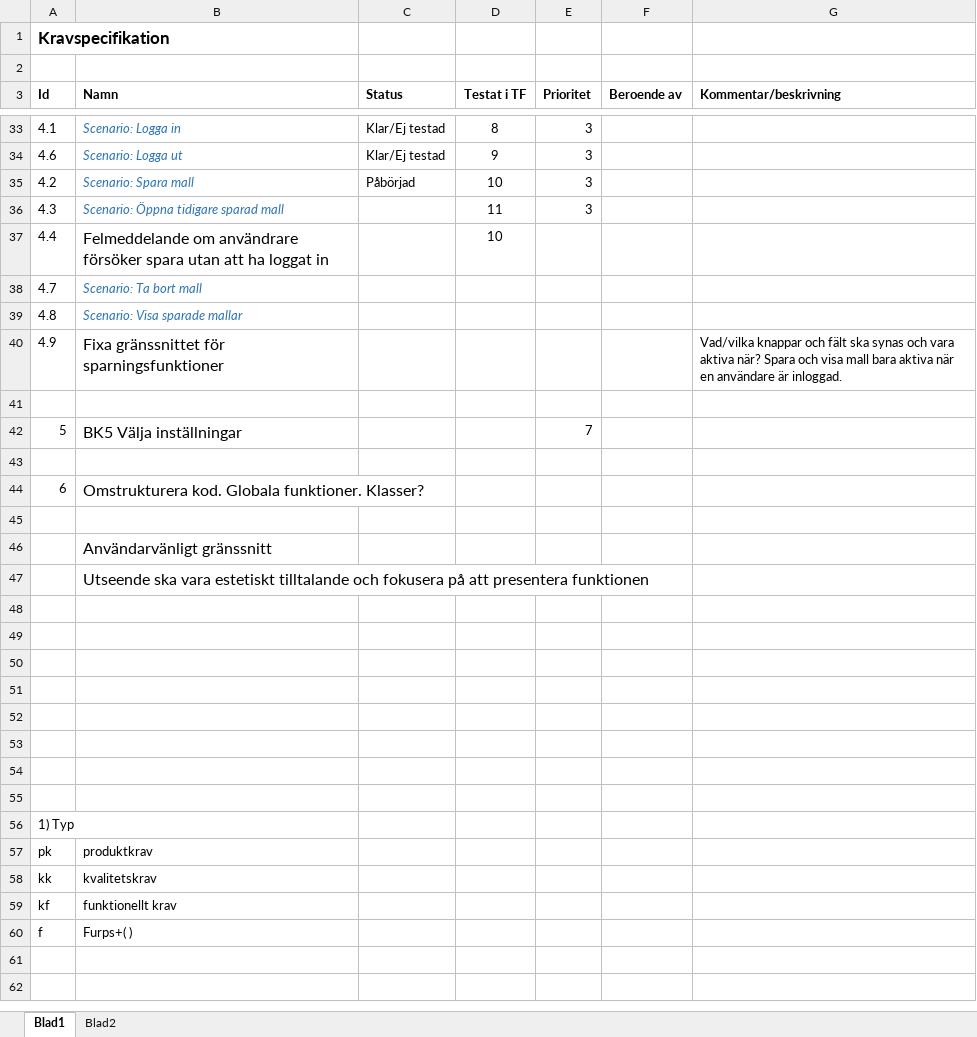
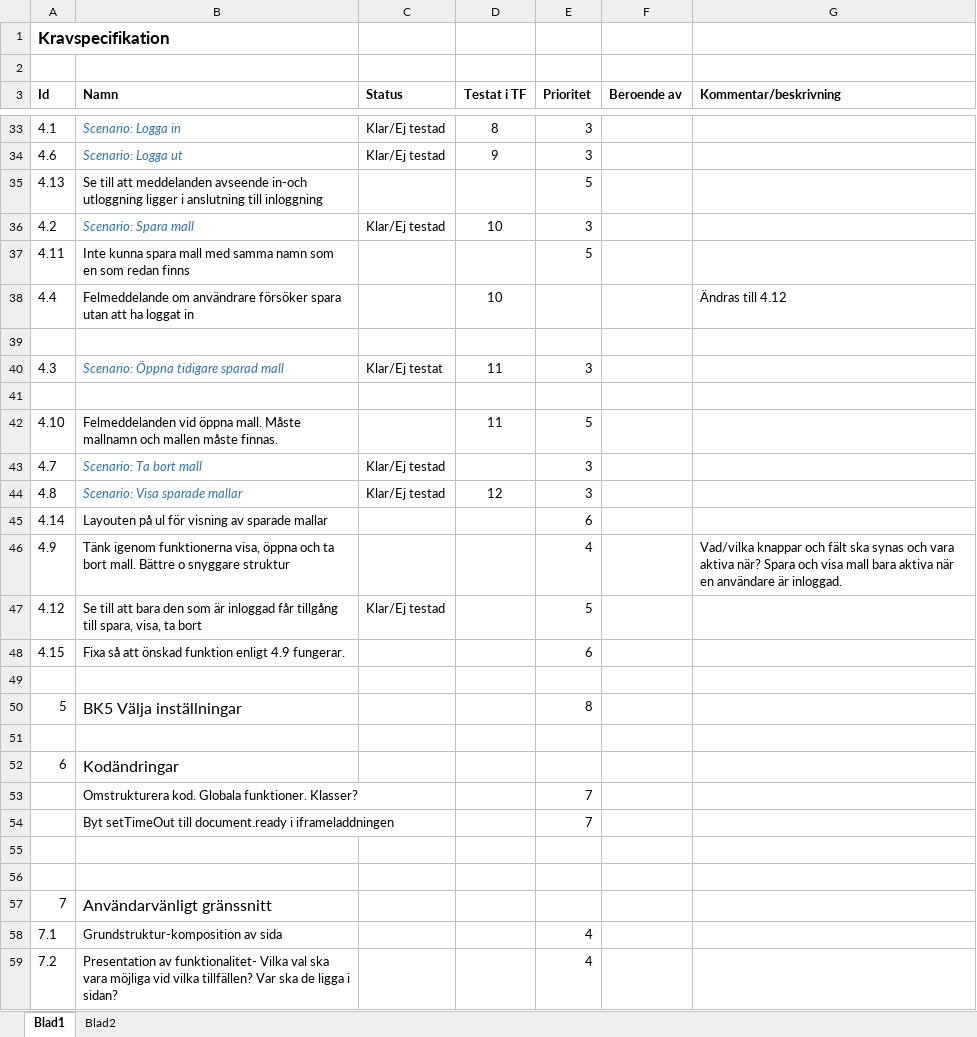
Before and after one commit to lo222fj/Mallgrodan, an Excel workbook: Product backlog.xlsx, sheet Blad1, drawn as a sheet; only a part is shown, gaps mark what is left out; the shorter side is filled out with more unchanged rows; values as stored, in another font and other column widths than the file's, no borders; removed rows and columns are numbered as before the commit, all else as after; the diff covers the shown part only; the diff names each change by its address in the sheet, - before the commit and + after, or states it on an @@ line.

```diff
--- a/Product backlog.xlsx (sheet Blad1)
+++ b/Product backlog.xlsx (sheet Blad1)
+row 35: 4.13 | Se till att meddelanden avseende in-och utloggning ligger i anslutning till inloggning |  |  | 5
-C36 (Status): Påbörjad
+C36 (Status): Klar/Ej testad
-row 36: 4.3 | Scenario: Öppna tidigare sparad mall |  | 11 | 3
+row 37: 4.11 | Inte kunna spara mall med samma namn som en som redan finns |  |  | 5
@@ B38 text size: smaller @@
-G38 (Kommentar/beskrivning): (empty)
+G38 (Kommentar/beskrivning): Ändras till 4.12
-row 38: 4.7 | Scenario: Ta bort mall
-row 39: 4.8 | Scenario: Visa sparade mallar
-row 40: 4.9 | Fixa gränssnittet för sparningsfunktioner |  |  |  |  | Vad/vilka knappar och fält ska synas och vara aktiva när? Spara och visa mall bara aktiva när en användare är inloggad.
-row 42: 5 | BK5 Välja inställningar |  |  | 7
+row 40: 4.3 | Scenario: Öppna tidigare sparad mall | Klar/Ej testat | 11 | 3
-row 44: 6 | Omstrukturera kod. Globala funktioner. Klasser?
+row 42: 4.10 | Felmeddelanden vid öppna mall. Måste mallnamn och mallen måste finnas. |  | 11 | 5
+row 43: 4.7 | Scenario: Ta bort mall | Klar/Ej testad |  | 3
+row 44: 4.8 | Scenario: Visa sparade mallar | Klar/Ej testad | 12 | 3
+row 45: 4.14 | Layouten på ul för visning av sparade mallar |  |  | 6
+row 46: 4.9 | Tänk igenom funktionerna visa, öppna och ta bort mall. Bättre o snyggare struktur |  |  | 4 |  | Vad/vilka knappar och fält ska synas och vara aktiva när? Spara och visa mall bara aktiva när en användare är inloggad.
+row 47: 4.12 | Se till att bara den som är inloggad får tillgång till spara, visa, ta bort | Klar/Ej testad |  | 5
+row 48: 4.15 | Fixa så att önskad funktion enligt 4.9 fungerar. |  |  | 6
-row 46:  | Användarvänligt gränssnitt
+row 50: 5 | BK5 Välja inställningar |  |  | 8
-B51 (Namn): Utseende ska vara estetiskt tilltalande och fokusera på att presentera funktionen
+B51 (Namn): (empty)
+row 52: 6 | Kodändringar
+row 53:  | Omstrukturera kod. Globala funktioner. Klasser? |  |  | 7
+row 54:  | Byt setTimeOut till document.ready i iframeladdningen |  |  | 7
+row 57: 7 | Användarvänligt gränssnitt
+row 58: 7.1 | Grundstruktur-komposition av sida |  |  | 4
+row 59: 7.2 | Presentation av funktionalitet- Vilka val ska vara möjliga vid vilka tillfällen? Var ska de ligga i sidan? |  |  | 4
```
Also changed, not shown: 3 added rows, 7 edited cells and cell formats elsewhere in this sheet, sprintBacklogTime.xlsx, tester.xlsx.
